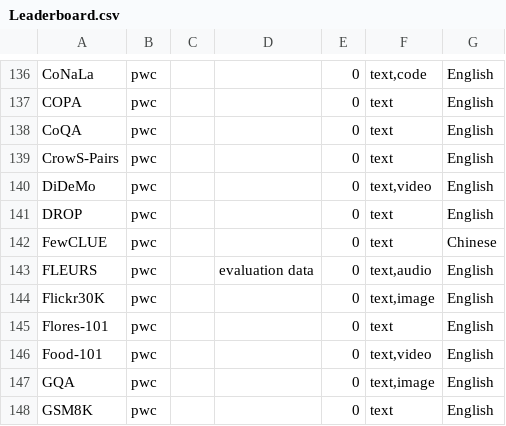
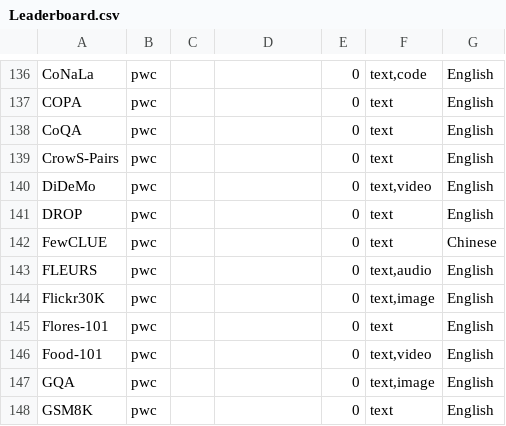
Before and after one commit to zhimin-z/Foundation-Model-Leaderboard-Survey, a CSV file: meta/rq1/Leaderboard.csv, drawn as a sheet; only a part is shown, gaps mark what is left out.

```diff
--- a/meta/rq1/Leaderboard.csv
+++ b/meta/rq1/Leaderboard.csv
@@ -142,3 +142,3 @@ DROP,pwc,,,0,text,English
 FewCLUE,pwc,,,0,text,Chinese
-FLEURS,pwc,,evaluation data,0,"text,audio",English
+FLEURS,pwc,,,0,"text,audio",English
 Flickr30K,pwc,,,0,"text,image",English
```
Also changed, not shown: meta/rq1/Leaderboard_processed.csv, 1 other file.
